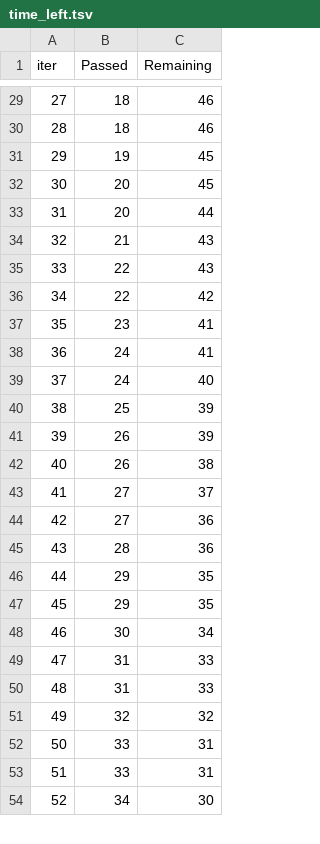
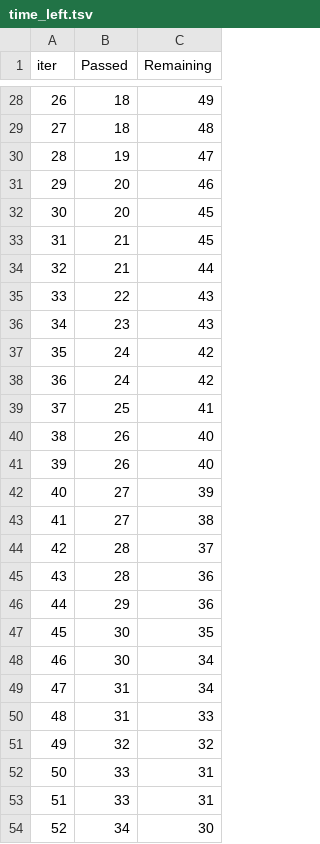
Before and after one commit to sip-n-code/mlproject, a TSV file: catboost_info/time_left.tsv, drawn as a sheet; only a part is shown, gaps mark what is left out; removed rows and columns are numbered as before the commit, all else as after; the diff covers the shown part only; the diff names each change by its address in the sheet, - before the commit and + after, or states it on an @@ line.

```diff
--- a/catboost_info/time_left.tsv
+++ b/catboost_info/time_left.tsv
@@ column A (iter) renumbered between rows 16 and 97 @@
-C28 (Remaining): 46
+C28 (Remaining): 49
-C29 (Remaining): 46
+C29 (Remaining): 48
-C30 (Remaining): 45
+C30 (Remaining): 47
+row 31: 29 | 20 | 46
-row 33: 31 | 20 | 44
-C33 (Remaining): 43
+C33 (Remaining): 45
+row 34: 32 | 21 | 44
-row 36: 34 | 22 | 42
-C36 (Remaining): 41
+C36 (Remaining): 43
-C37 (Remaining): 41
+C37 (Remaining): 42
-C38 (Remaining): 40
+C38 (Remaining): 42
-C39 (Remaining): 39
+C39 (Remaining): 41
-C40 (Remaining): 39
+C40 (Remaining): 40
-C41 (Remaining): 38
+C41 (Remaining): 40
-C42 (Remaining): 37
+C42 (Remaining): 39
-C43 (Remaining): 36
+C43 (Remaining): 38
+row 44: 42 | 28 | 37
-C46 (Remaining): 35
+C46 (Remaining): 36
-B47 (Passed): 29
+B47 (Passed): 30
-C49 (Remaining): 33
+C49 (Remaining): 34
```
Also changed, not shown: 10 added rows, 11 removed rows and 32 edited cells elsewhere in this file, 3 other files.
